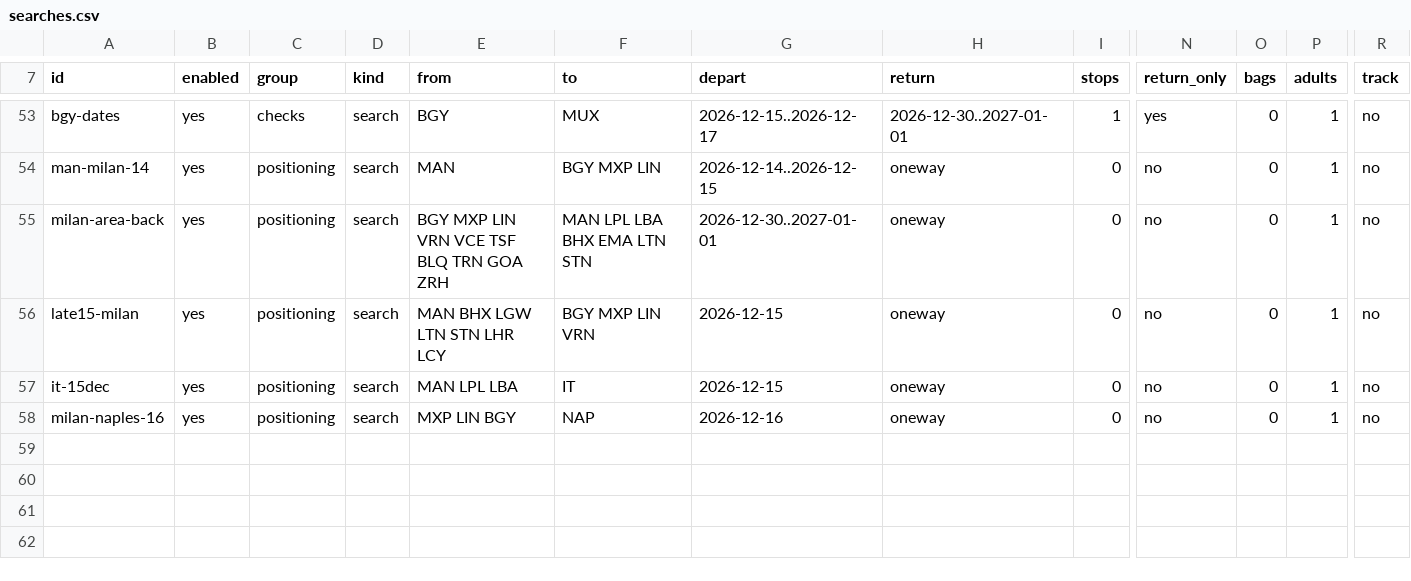
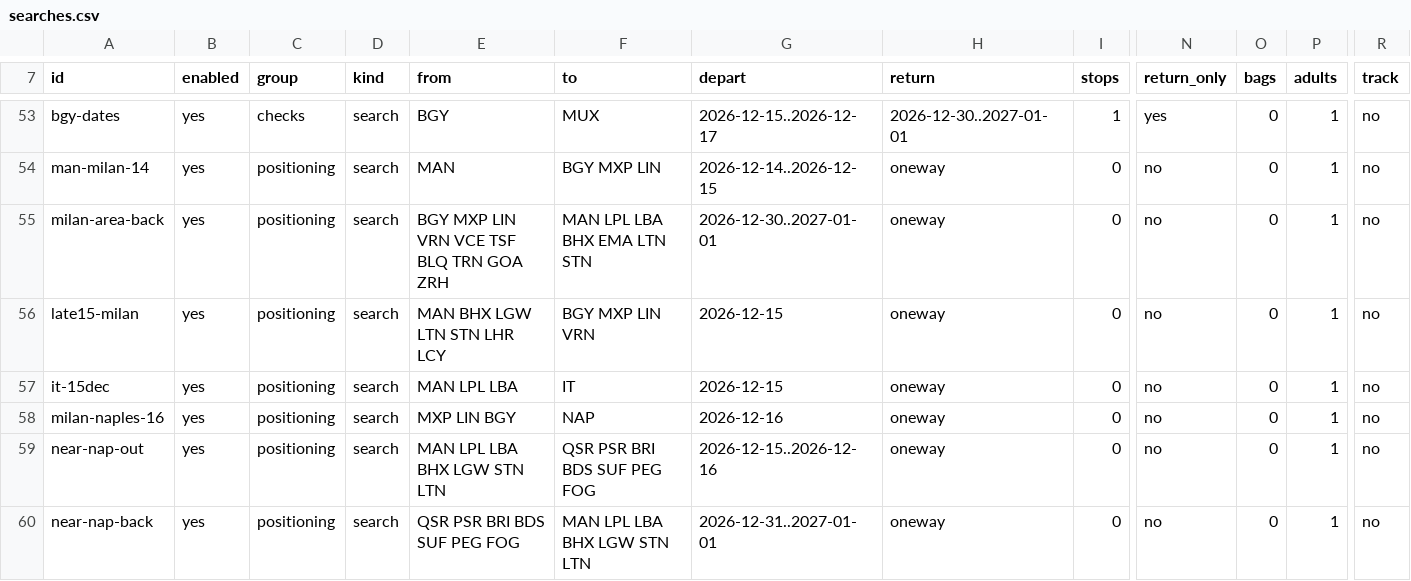
Before and after one commit to haroonis/FlightBuzz, a CSV file: searches.csv, drawn as a sheet; only a part is shown, gaps mark what is left out; rows hold the shown columns only; the diff names each change by its address in the sheet, - before the commit and + after, or states it on an @@ line.

```diff
--- a/searches.csv
+++ b/searches.csv
+row 59: near-nap-out | yes | positioning | search | MAN LPL LBA BHX LGW STN LTN | QSR PSR BRI BDS SUF PEG FOG | 2026-12-15..2026-12-16 | oneway | 0 | no | 0 | 1 | no
+row 60: near-nap-back | yes | positioning | search | QSR PSR BRI BDS SUF PEG FOG | MAN LPL LBA BHX LGW STN LTN | 2026-12-31..2027-01-01 | oneway | 0 | no | 0 | 1 | no
```
